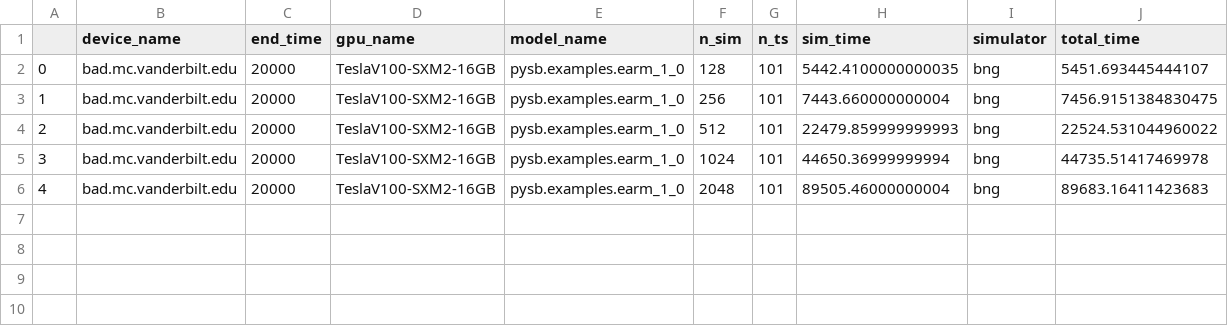
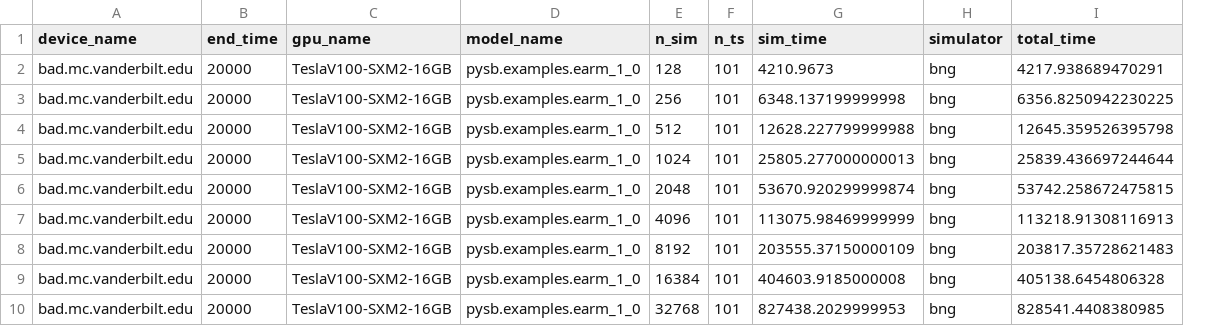
Before and after one commit to LoLab-MSM/GPU_SSA_paper2023, a CSV file: Timings/bad.mc.vanderbilt.edu_bng_pysb.examples.earm_1_0_timing.csv, drawn as a sheet; removed rows and columns are numbered as before the commit, all else as after; the diff names each change by its address in the sheet, - before the commit and + after, or states it on an @@ line.

```diff
--- a/Timings/bad.mc.vanderbilt.edu_bng_pysb.examples.earm_1_0_timing.csv
+++ b/Timings/bad.mc.vanderbilt.edu_bng_pysb.examples.earm_1_0_timing.csv
-column A, rows 2-6: 0 | 1 | 2 | 3 | 4
-G2 (sim_time): 5442.4100000000035
+G2 (sim_time): 4210.9673
-I2 (total_time): 5451.693445444107
+I2 (total_time): 4217.938689470291
-G3 (sim_time): 7443.660000000004
+G3 (sim_time): 6348.137199999998
-I3 (total_time): 7456.9151384830475
+I3 (total_time): 6356.8250942230225
-G4 (sim_time): 22479.859999999993
+G4 (sim_time): 12628.227799999988
-I4 (total_time): 22524.531044960022
+I4 (total_time): 12645.359526395798
-G5 (sim_time): 44650.36999999994
+G5 (sim_time): 25805.277000000013
-I5 (total_time): 44735.51417469978
+I5 (total_time): 25839.436697244644
-G6 (sim_time): 89505.46000000004
+G6 (sim_time): 53670.920299999874
-I6 (total_time): 89683.16411423683
+I6 (total_time): 53742.258672475815
+row 7: bad.mc.vanderbilt.edu | 20000 | TeslaV100-SXM2-16GB | pysb.examples.earm_1_0 | 4096 | 101 | 113075.98469999999 | bng | 113218.91308116913
+row 8: bad.mc.vanderbilt.edu | 20000 | TeslaV100-SXM2-16GB | pysb.examples.earm_1_0 | 8192 | 101 | 203555.37150000109 | bng | 203817.35728621483
+row 9: bad.mc.vanderbilt.edu | 20000 | TeslaV100-SXM2-16GB | pysb.examples.earm_1_0 | 16384 | 101 | 404603.9185000008 | bng | 405138.6454806328
+row 10: bad.mc.vanderbilt.edu | 20000 | TeslaV100-SXM2-16GB | pysb.examples.earm_1_0 | 32768 | 101 | 827438.2029999953 | bng | 828541.4408380985
```
Also changed, not shown: Timings/bad.mc.vanderbilt.edu_bng_pysb.examples.kinase_cascade_timing.csv, Timings/bad.mc.vanderbilt.edu_stochkit_pysb.examples.earm_1_0_1_timing.csv.
